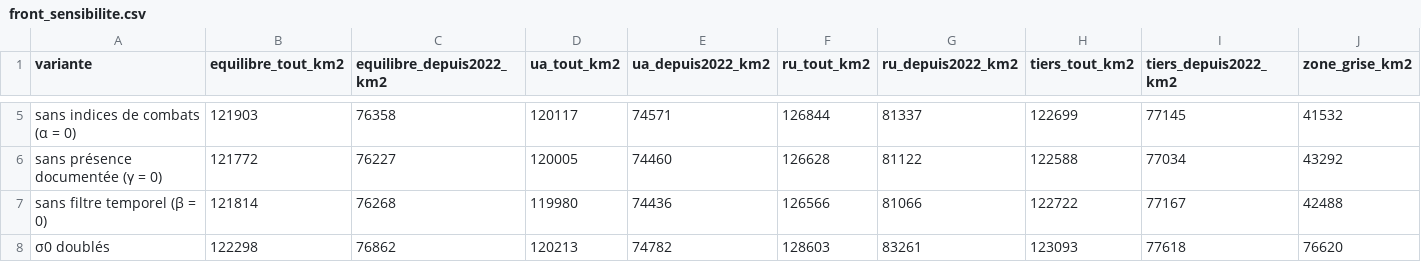
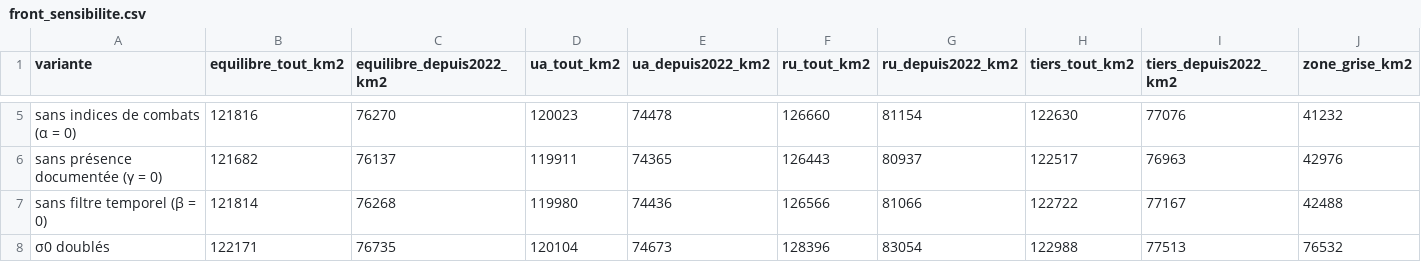
Before and after one commit to djac57/ukraine-map, a CSV file: data/front_sensibilite.csv, drawn as a sheet; only a part is shown, gaps mark what is left out; the diff covers the shown part only; the diff names each change by its address in the sheet, - before the commit and + after, or states it on an @@ line.

```diff
--- a/data/front_sensibilite.csv
+++ b/data/front_sensibilite.csv
-B5 (equilibre_tout_km2): 121903
+B5 (equilibre_tout_km2): 121816
-C5 (equilibre_depuis2022_km2): 76358
+C5 (equilibre_depuis2022_km2): 76270
-D5 (ua_tout_km2): 120117
+D5 (ua_tout_km2): 120023
-E5 (ua_depuis2022_km2): 74571
+E5 (ua_depuis2022_km2): 74478
-F5 (ru_tout_km2): 126844
+F5 (ru_tout_km2): 126660
-G5 (ru_depuis2022_km2): 81337
+G5 (ru_depuis2022_km2): 81154
-H5 (tiers_tout_km2): 122699
+H5 (tiers_tout_km2): 122630
-I5 (tiers_depuis2022_km2): 77145
+I5 (tiers_depuis2022_km2): 77076
-J5 (zone_grise_km2): 41532
+J5 (zone_grise_km2): 41232
-B6 (equilibre_tout_km2): 121772
+B6 (equilibre_tout_km2): 121682
-C6 (equilibre_depuis2022_km2): 76227
+C6 (equilibre_depuis2022_km2): 76137
-D6 (ua_tout_km2): 120005
+D6 (ua_tout_km2): 119911
-E6 (ua_depuis2022_km2): 74460
+E6 (ua_depuis2022_km2): 74365
-F6 (ru_tout_km2): 126628
+F6 (ru_tout_km2): 126443
-G6 (ru_depuis2022_km2): 81122
+G6 (ru_depuis2022_km2): 80937
-H6 (tiers_tout_km2): 122588
+H6 (tiers_tout_km2): 122517
-I6 (tiers_depuis2022_km2): 77034
+I6 (tiers_depuis2022_km2): 76963
-J6 (zone_grise_km2): 43292
+J6 (zone_grise_km2): 42976
-B8 (equilibre_tout_km2): 122298
+B8 (equilibre_tout_km2): 122171
-C8 (equilibre_depuis2022_km2): 76862
+C8 (equilibre_depuis2022_km2): 76735
-D8 (ua_tout_km2): 120213
+D8 (ua_tout_km2): 120104
-E8 (ua_depuis2022_km2): 74782
+E8 (ua_depuis2022_km2): 74673
-F8 (ru_tout_km2): 128603
+F8 (ru_tout_km2): 128396
-G8 (ru_depuis2022_km2): 83261
+G8 (ru_depuis2022_km2): 83054
-H8 (tiers_tout_km2): 123093
+H8 (tiers_tout_km2): 122988
-I8 (tiers_depuis2022_km2): 77618
+I8 (tiers_depuis2022_km2): 77513
-J8 (zone_grise_km2): 76620
+J8 (zone_grise_km2): 76532
```
Also changed, not shown: 45 edited cells elsewhere in this file, data/front_areas.csv, 22 other files.
